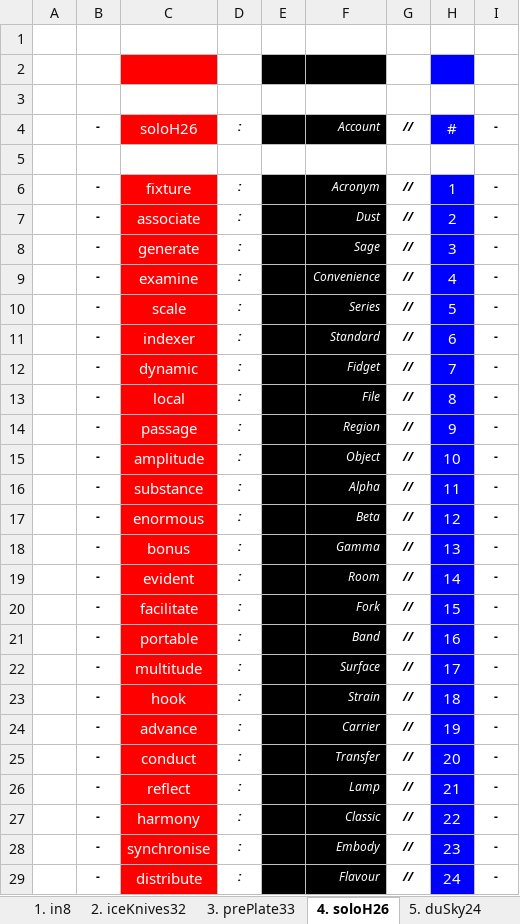
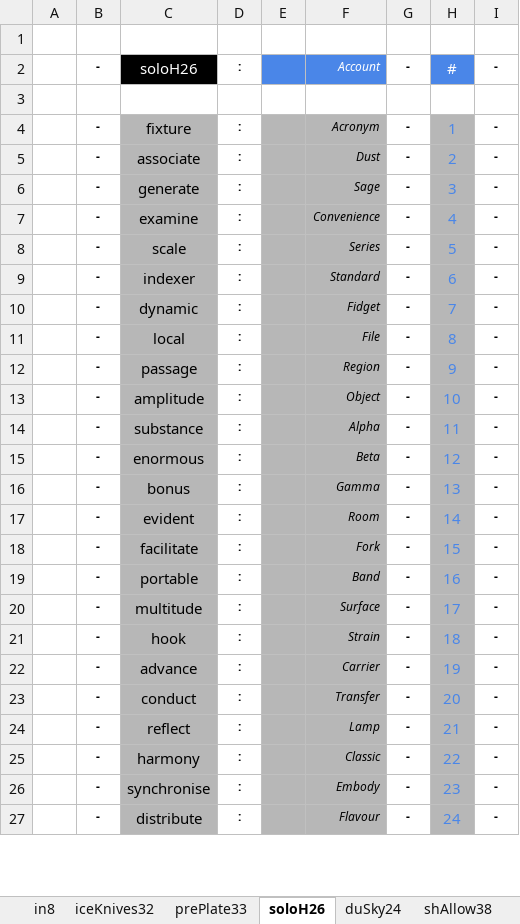
Before and after one commit to openroot/dev.bitstationary, an Excel workbook: dev.bitstationary/-a/-a.xlsx, sheet soloH26, drawn as a sheet; only a part is shown; values as stored, in another font and other column widths than the file's, no borders; charts and pictures not drawn; removed rows and columns are numbered as before the commit, all else as after; the diff covers the shown part only; the diff names each change by its address in the sheet, - before the commit and + after, or states it on an @@ line.

```diff
--- a/dev.bitstationary/-a/-a.xlsx (sheet soloH26)
+++ b/dev.bitstationary/-a/-a.xlsx (sheet soloH26)
-sheet tab: 1. in8
+sheet tab: in8
-sheet tab: 2. iceKnives32
+sheet tab: iceKnives32
-sheet tab: 3. prePlate33
+sheet tab: prePlate33
-sheet tab: 4. soloH26
+sheet tab: soloH26
-sheet tab: 5. duSky24
+sheet tab: duSky24
+row 2:  | - | soloH26 | : |  | Account | - | # | -
-C3 fill: #FF0000
+C3 fill: none
-E3:F3 fill: #000000
+E3:F3 fill: none
-H3 fill: #0000FF
+H3 fill: none
-row 3: (empty)
-row 4:  | - | soloH26 | : |  | Account | // | # | -
-row 5: (empty)
@@ C4:C27 text colour: #FFFFFF → black, fill: #FF0000 → #B7B7B7 @@
-D4:D27 italic: on
+D4:D27 italic: off
-E4:F27 fill: #000000
+E4:F27 fill: #B7B7B7
-F4:F27 text colour: #FFFFFF
+F4:F27 text colour: black
-G4:G27: //
+G4:G27: -
-G4:G27 italic: on
+G4:G27 italic: off
@@ H4:H27 fill: #0000FF → #B7B7B7, text colour: #FFFFFF → #4A86E8 @@
```
Also changed, not shown: 2 edited cells and cell formats elsewhere in this sheet, sheet prePlate33, sheet iceKnives32, sheet in8, sheet duSky24, sheet shAllow38, sheet decEnter27, 1 more sheet, other sheet tabs, dev.bitstationary/dev.bitstationary.xlsx, 6 other files.
